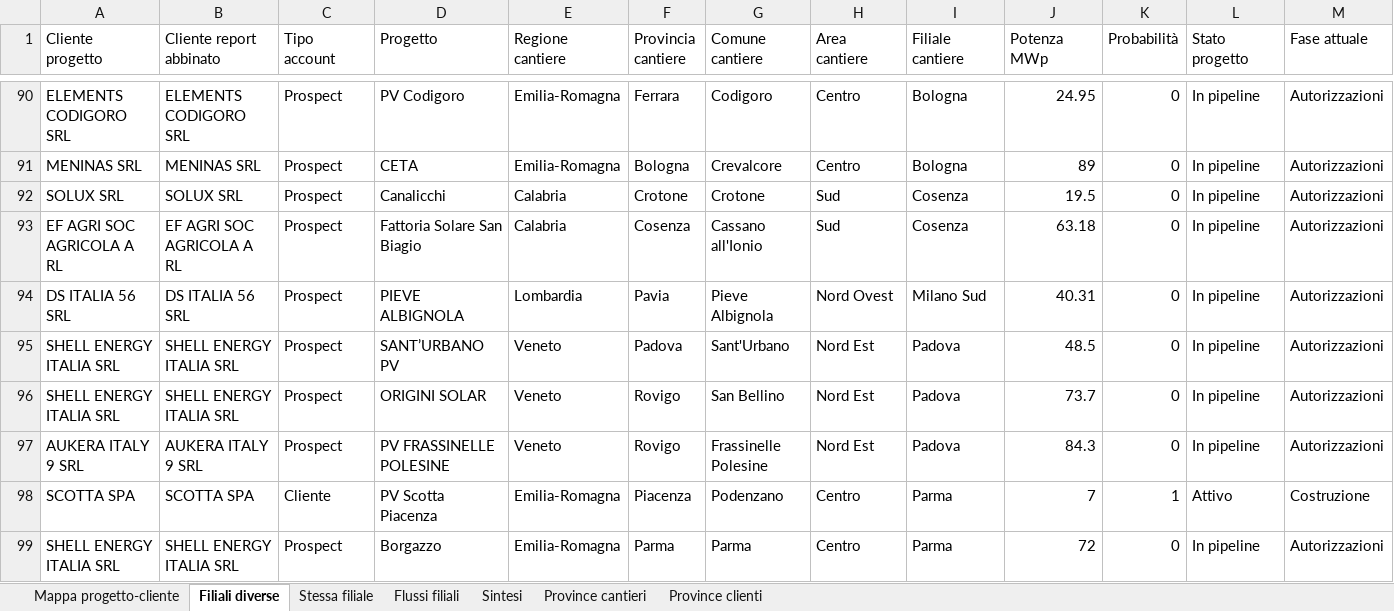
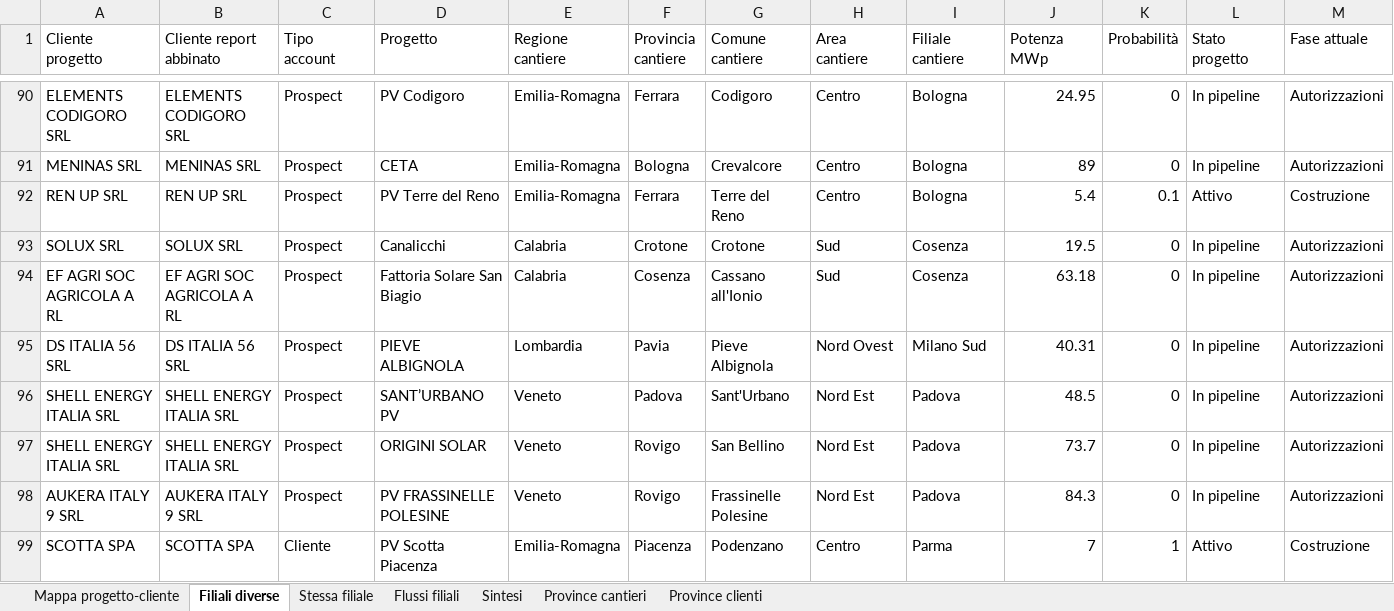
Before and after one commit to EmAnzi3/pv_echarts, an Excel workbook: output/Mappa_progetti_clienti_filiali.xlsx, sheet Filiali diverse, drawn as a sheet; only a part is shown, gaps mark what is left out; the shorter side is filled out with more unchanged rows; values as stored, in another font and other column widths than the file's, no borders; rows hold the shown columns only; the diff names each change by its address in the sheet, - before the commit and + after, or states it on an @@ line.

```diff
--- a/output/Mappa_progetti_clienti_filiali.xlsx (sheet Filiali diverse)
+++ b/output/Mappa_progetti_clienti_filiali.xlsx (sheet Filiali diverse)
+row 92: REN UP SRL | REN UP SRL | Prospect | PV Terre del Reno | Emilia-Romagna | Ferrara | Terre del Reno | Centro | Bologna | 5.4 | 0.1 | Attivo | Costruzione
```
Also changed, not shown: sheet Mappa progetto-cliente, sheet Flussi filiali, sheet Province clienti, sheet Sintesi, sheet Province cantieri, input/report_salesforce.xlsx, output/audit_abbinamenti.xlsx, 1 other file.
